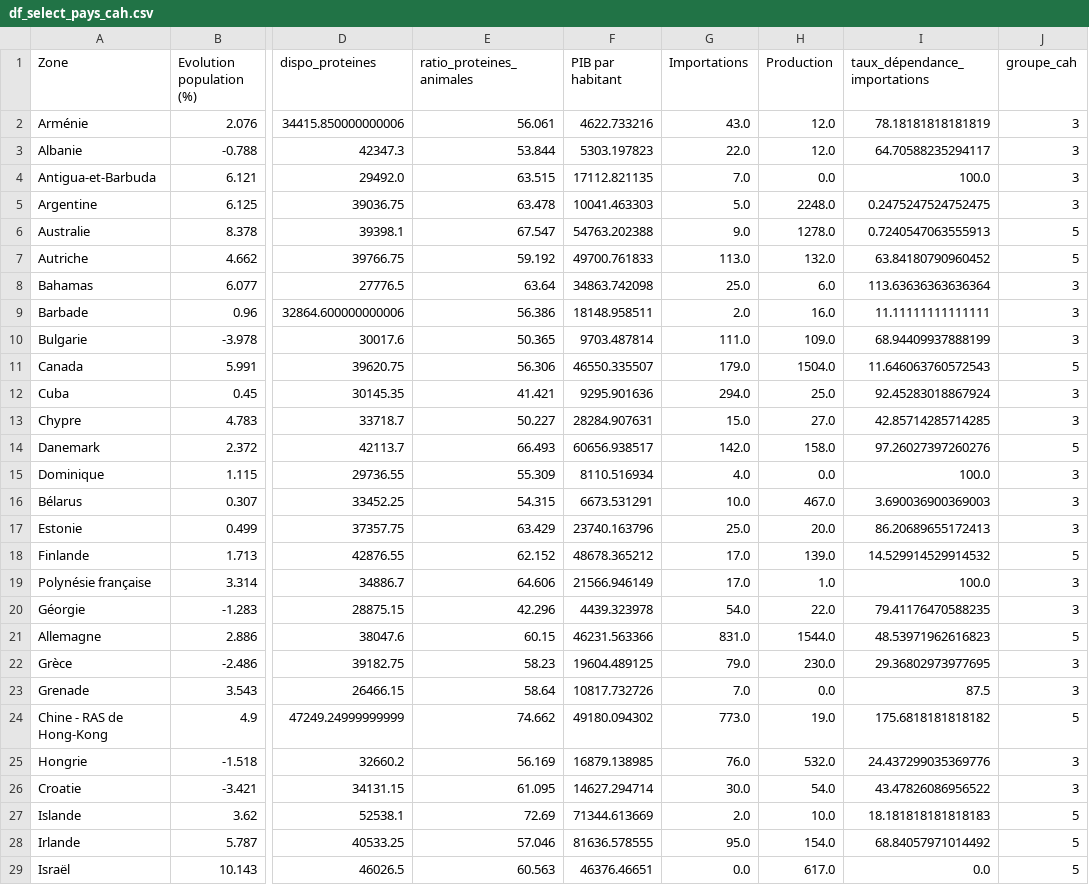
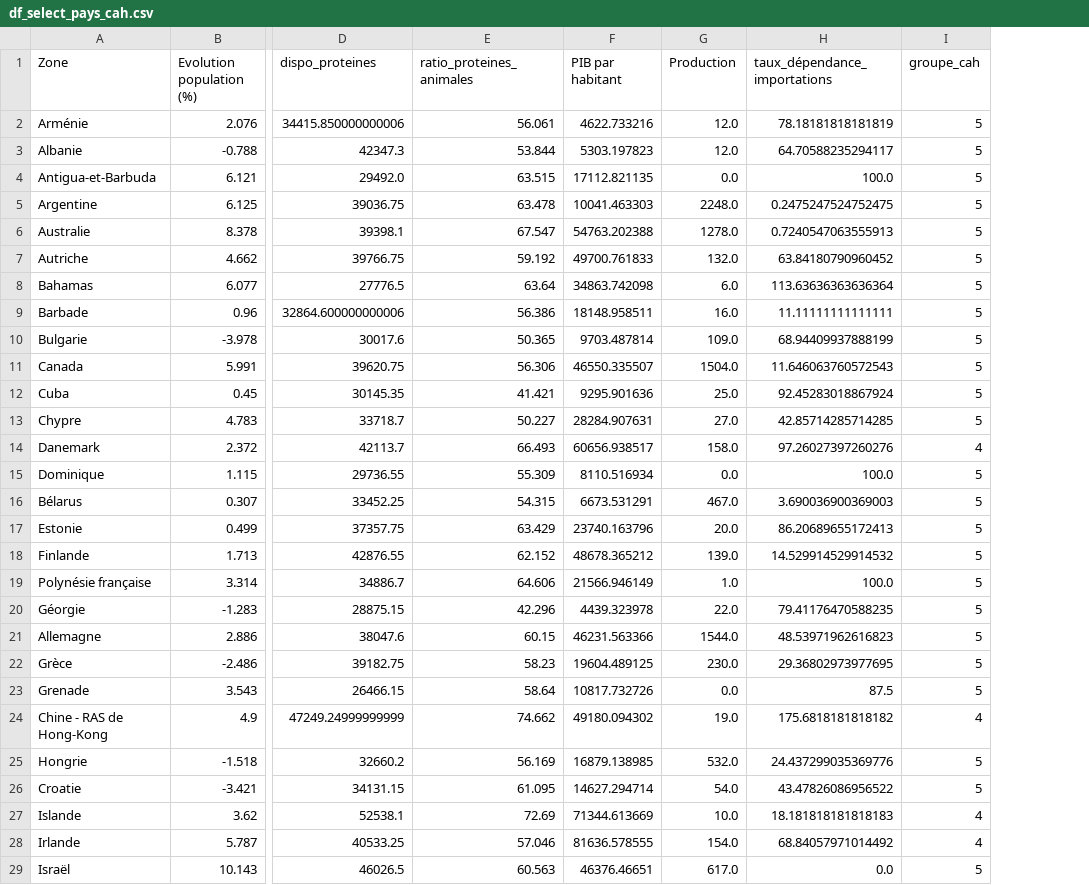
Before and after one commit to ROWAIDAK/ROWAIDAK-P5_Produisez-une-tude-de-march, a CSV file: exports/df_select_pays_cah.csv, drawn as a sheet; only a part is shown, gaps mark what is left out; removed rows and columns are numbered as before the commit, all else as after; the diff covers the shown part only; the diff names each change by its address in the sheet, - before the commit and + after, or states it on an @@ line.

Commit message:
Update df_select_pays_cah.csv

```diff
--- a/exports/df_select_pays_cah.csv
+++ b/exports/df_select_pays_cah.csv
-column G (Importations), rows 2-29: 43.0 | 22.0 | 7.0 | 5.0 | 9.0 | 113.0 | 25.0 | 2.0 | 111.0 | 179.0 | 294.0 | 15.0 | 142.0 | 4.0 | 10.0 | 25.0 | 17.0 | 17.0 | 54.0 | 831.0 | 79.0 | 7.0 | 773.0 | 76.0 | 30.0 | 2.0 | 95.0 | 0.0
-I2:I5 (groupe_cah): 3
+I2:I5 (groupe_cah): 5
-I8:I10 (groupe_cah): 3
+I8:I10 (groupe_cah): 5
-I12:I13 (groupe_cah): 3
+I12:I13 (groupe_cah): 5
-I14 (groupe_cah): 5
+I14 (groupe_cah): 4
-I15:I17 (groupe_cah): 3
+I15:I17 (groupe_cah): 5
-I19:I20 (groupe_cah): 3
+I19:I20 (groupe_cah): 5
-I22:I23 (groupe_cah): 3
+I22:I23 (groupe_cah): 5
-I24 (groupe_cah): 5
+I24 (groupe_cah): 4
-I25:I26 (groupe_cah): 3
+I25:I26 (groupe_cah): 5
-I27:I28 (groupe_cah): 5
+I27:I28 (groupe_cah): 4
```
Also changed, not shown: 2 removed rows and 29 edited cells elsewhere in this file.
